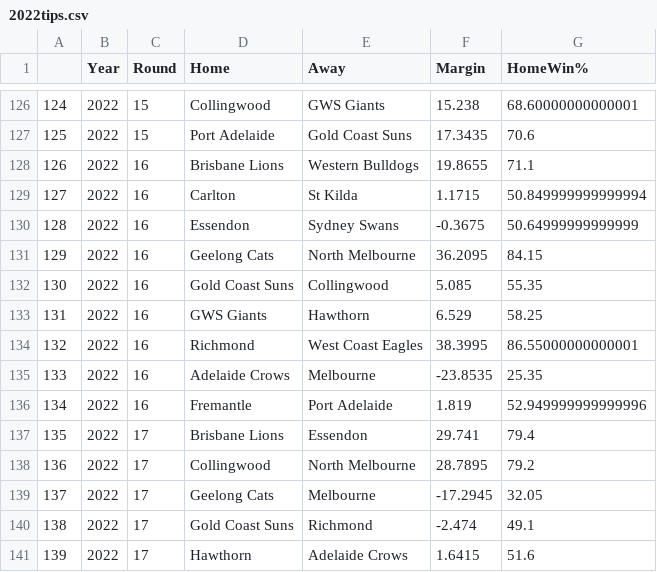
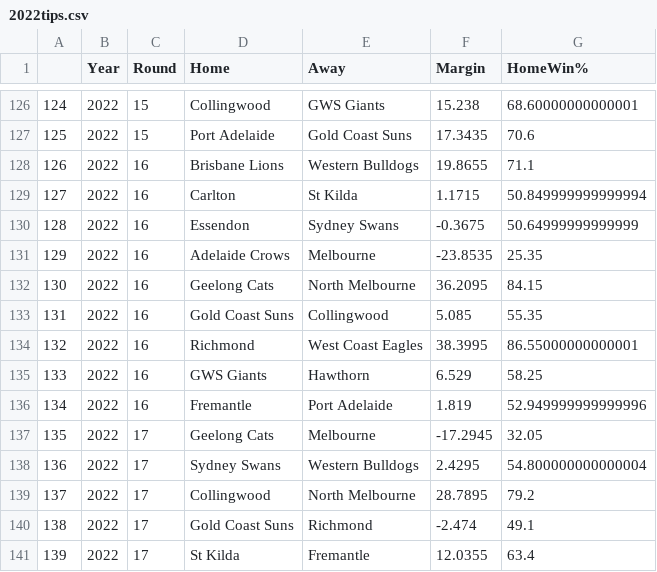
Before and after one commit to adamtunney/tips, a CSV file: 2022tips.csv, drawn as a sheet; only a part is shown, gaps mark what is left out; the diff covers the shown part only.

Commit message:
commit

```diff
--- a/2022tips.csv
+++ b/2022tips.csv
@@ -130,12 +130,12 @@
 128,2022,16,Essendon,Sydney Swans,-0.3675,50.64999999999999
-129,2022,16,Geelong Cats,North Melbourne,36.2095,84.15
-130,2022,16,Gold Coast Suns,Collingwood,5.085,55.35
-131,2022,16,GWS Giants,Hawthorn,6.529,58.25
+129,2022,16,Adelaide Crows,Melbourne,-23.8535,25.35
+130,2022,16,Geelong Cats,North Melbourne,36.2095,84.15
+131,2022,16,Gold Coast Suns,Collingwood,5.085,55.35
 132,2022,16,Richmond,West Coast Eagles,38.3995,86.55000000000001
-133,2022,16,Adelaide Crows,Melbourne,-23.8535,25.35
+133,2022,16,GWS Giants,Hawthorn,6.529,58.25
 134,2022,16,Fremantle,Port Adelaide,1.819,52.949999999999996
-135,2022,17,Brisbane Lions,Essendon,29.741,79.4
-136,2022,17,Collingwood,North Melbourne,28.7895,79.2
-137,2022,17,Geelong Cats,Melbourne,-17.2945,32.05
+135,2022,17,Geelong Cats,Melbourne,-17.2945,32.05
+136,2022,17,Sydney Swans,Western Bulldogs,2.4295,54.800000000000004
+137,2022,17,Collingwood,North Melbourne,28.7895,79.2
 138,2022,17,Gold Coast Suns,Richmond,-2.474,49.1
-139,2022,17,Hawthorn,Adelaide Crows,1.6415,51.6
+139,2022,17,St Kilda,Fremantle,12.0355,63.4
```
Also changed, not shown: 112 edited cells elsewhere in this file.
